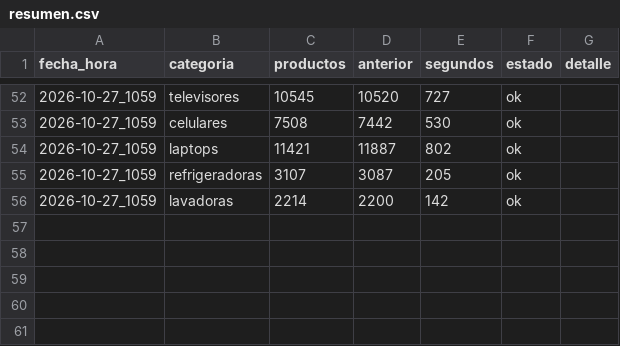
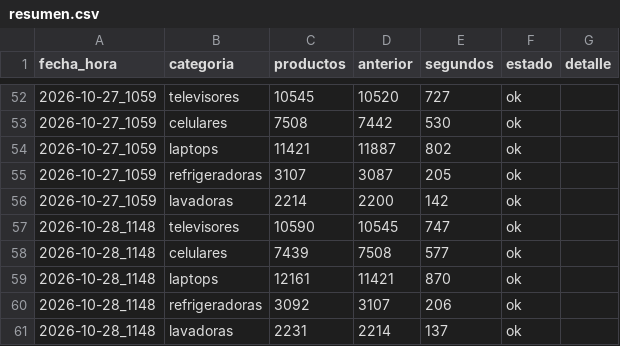
Before and after one commit to marxtec/scrapin-tiendas-tech, a CSV file: data/falabella/resumen.csv, drawn as a sheet; only a part is shown, gaps mark what is left out.

```diff
--- a/data/falabella/resumen.csv
+++ b/data/falabella/resumen.csv
@@ -56 +56,6 @@ fecha_hora,categoria,productos,anterior,segundos,estado,detalle
 2026-10-27_1059,lavadoras,2214,2200,142,ok,
+2026-10-28_1148,televisores,10590,10545,747,ok,
+2026-10-28_1148,celulares,7439,7508,577,ok,
+2026-10-28_1148,laptops,12161,11421,870,ok,
+2026-10-28_1148,refrigeradoras,3092,3107,206,ok,
+2026-10-28_1148,lavadoras,2231,2214,137,ok,
```
Also changed, not shown: data/coolbox/resumen.csv, data/efe/resumen.csv, 8 other files.
